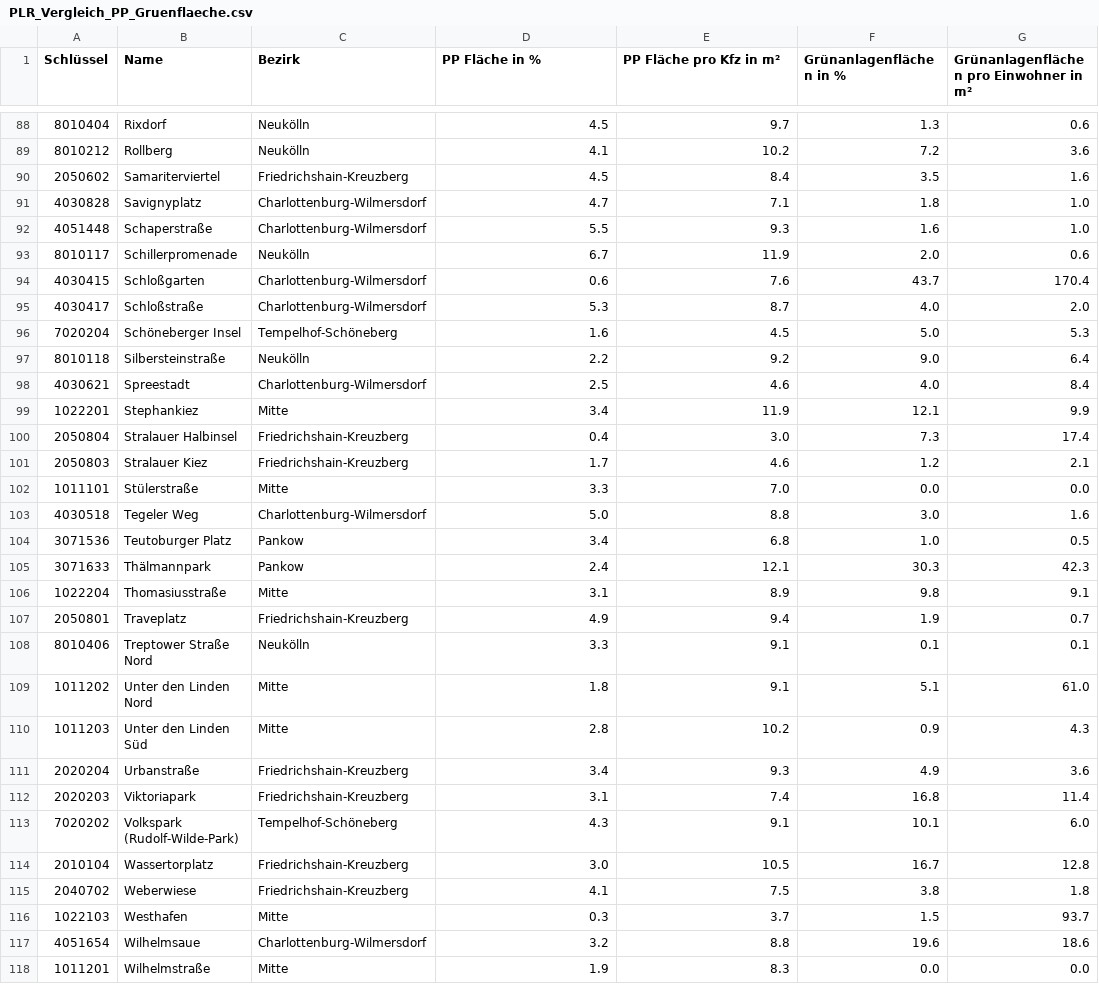
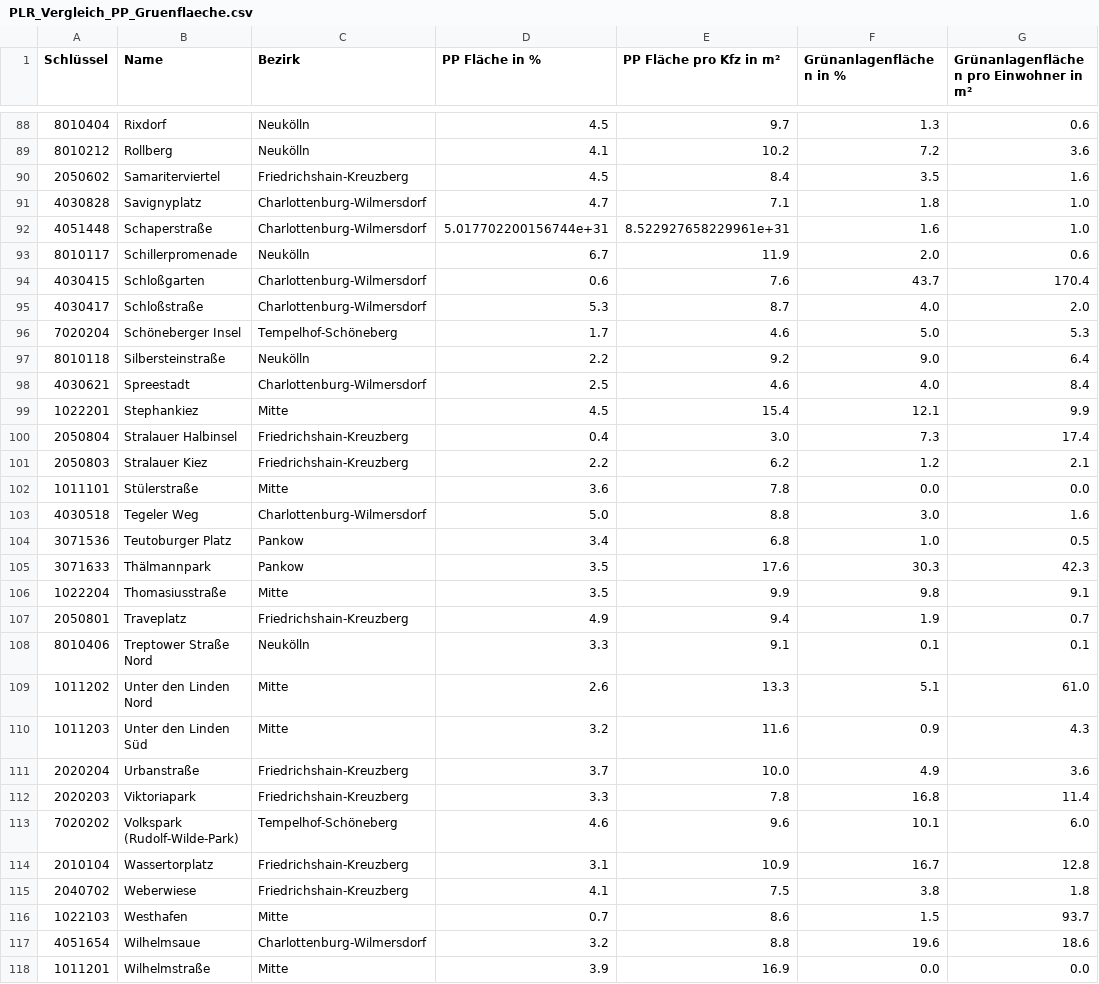
Before and after one commit to hanshack/parkplatztransform-data-analysis, a CSV file: data/out/PLR_Vergleich_PP_Gruenflaeche.csv, drawn as a sheet; only a part is shown, gaps mark what is left out; the diff covers the shown part only.

```diff
--- a/data/out/PLR_Vergleich_PP_Gruenflaeche.csv
+++ b/data/out/PLR_Vergleich_PP_Gruenflaeche.csv
@@ -91,3 +91,3 @@ Schlüssel,Name,Bezirk,PP Fläche in %,PP Fläche pro Kfz in m²,Grünanlagenfl
 4030828,Savignyplatz,Charlottenburg-Wilmersdorf,4.7,7.1,1.8,1.0
-4051448,Schaperstraße,Charlottenburg-Wilmersdorf,5.5,9.3,1.6,1.0
+4051448,Schaperstraße,Charlottenburg-Wilmersdorf,5.017702200156744e+31,8.522927658229961e+31,1.6,1.0
 8010117,Schillerpromenade,Neukölln,6.7,11.9,2.0,0.6
@@ -95,24 +95,24 @@ Schlüssel,Name,Bezirk,PP Fläche in %,PP Fläche pro Kfz in m²,Grünanlagenfl
 4030417,Schloßstraße,Charlottenburg-Wilmersdorf,5.3,8.7,4.0,2.0
-7020204,Schöneberger Insel,Tempelhof-Schöneberg,1.6,4.5,5.0,5.3
+7020204,Schöneberger Insel,Tempelhof-Schöneberg,1.7,4.6,5.0,5.3
 8010118,Silbersteinstraße,Neukölln,2.2,9.2,9.0,6.4
 4030621,Spreestadt,Charlottenburg-Wilmersdorf,2.5,4.6,4.0,8.4
-1022201,Stephankiez,Mitte,3.4,11.9,12.1,9.9
+1022201,Stephankiez,Mitte,4.5,15.4,12.1,9.9
 2050804,Stralauer Halbinsel,Friedrichshain-Kreuzberg,0.4,3.0,7.3,17.4
-2050803,Stralauer Kiez,Friedrichshain-Kreuzberg,1.7,4.6,1.2,2.1
-1011101,Stülerstraße,Mitte,3.3,7.0,0.0,0.0
+2050803,Stralauer Kiez,Friedrichshain-Kreuzberg,2.2,6.2,1.2,2.1
+1011101,Stülerstraße,Mitte,3.6,7.8,0.0,0.0
 4030518,Tegeler Weg,Charlottenburg-Wilmersdorf,5.0,8.8,3.0,1.6
 3071536,Teutoburger Platz,Pankow,3.4,6.8,1.0,0.5
-3071633,Thälmannpark,Pankow,2.4,12.1,30.3,42.3
-1022204,Thomasiusstraße,Mitte,3.1,8.9,9.8,9.1
+3071633,Thälmannpark,Pankow,3.5,17.6,30.3,42.3
+1022204,Thomasiusstraße,Mitte,3.5,9.9,9.8,9.1
 2050801,Traveplatz,Friedrichshain-Kreuzberg,4.9,9.4,1.9,0.7
 8010406,Treptower Straße Nord,Neukölln,3.3,9.1,0.1,0.1
-1011202,Unter den Linden Nord,Mitte,1.8,9.1,5.1,61.0
-1011203,Unter den Linden Süd,Mitte,2.8,10.2,0.9,4.3
-2020204,Urbanstraße,Friedrichshain-Kreuzberg,3.4,9.3,4.9,3.6
-2020203,Viktoriapark,Friedrichshain-Kreuzberg,3.1,7.4,16.8,11.4
-7020202,Volkspark (Rudolf-Wilde-Park),Tempelhof-Schöneberg,4.3,9.1,10.1,6.0
-2010104,Wassertorplatz,Friedrichshain-Kreuzberg,3.0,10.5,16.7,12.8
+1011202,Unter den Linden Nord,Mitte,2.6,13.3,5.1,61.0
+1011203,Unter den Linden Süd,Mitte,3.2,11.6,0.9,4.3
+2020204,Urbanstraße,Friedrichshain-Kreuzberg,3.7,10.0,4.9,3.6
+2020203,Viktoriapark,Friedrichshain-Kreuzberg,3.3,7.8,16.8,11.4
+7020202,Volkspark (Rudolf-Wilde-Park),Tempelhof-Schöneberg,4.6,9.6,10.1,6.0
+2010104,Wassertorplatz,Friedrichshain-Kreuzberg,3.1,10.9,16.7,12.8
 2040702,Weberwiese,Friedrichshain-Kreuzberg,4.1,7.5,3.8,1.8
-1022103,Westhafen,Mitte,0.3,3.7,1.5,93.7
+1022103,Westhafen,Mitte,0.7,8.6,1.5,93.7
 4051654,Wilhelmsaue,Charlottenburg-Wilmersdorf,3.2,8.8,19.6,18.6
-1011201,Wilhelmstraße,Mitte,1.9,8.3,0.0,0.0
+1011201,Wilhelmstraße,Mitte,3.9,16.9,0.0,0.0
```
Also changed, not shown: 84 edited cells elsewhere in this file, data/out/PLR_PP_Durchschnitt.csv, data/out/PLR_PP_Flaeche_Strassenverkehr.csv, 4 other files.
